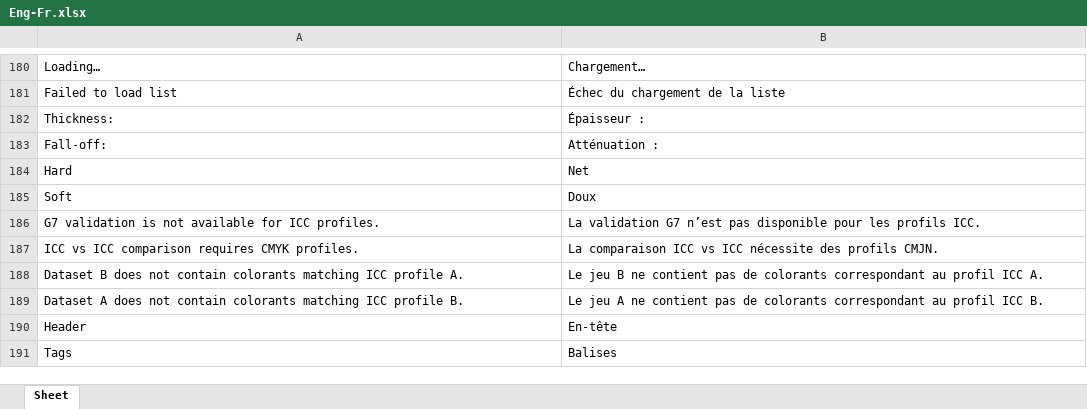
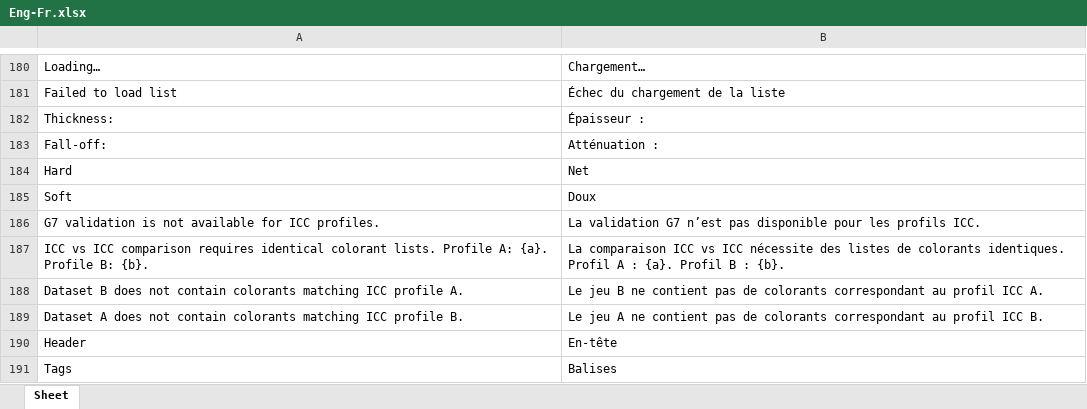
Before and after one commit to colourbill-ctrl/chardata, an Excel workbook: translations/Eng-Fr.xlsx, sheet Sheet, drawn as a sheet; only a part is shown, gaps mark what is left out; values as stored, in another font and other column widths than the file's, no borders; removed rows and columns are numbered as before the commit, all else as after; the diff names each change by its address in the sheet, - before the commit and + after, or states it on an @@ line.

```diff
--- a/translations/Eng-Fr.xlsx (sheet Sheet)
+++ b/translations/Eng-Fr.xlsx (sheet Sheet)
-row 187: ICC vs ICC comparison requires CMYK profiles. | La comparaison ICC vs ICC nécessite des profils CMJN.
+row 187: ICC vs ICC comparison requires identical colorant lists. Profile A: {a}. Profile B: {b}. | La comparaison ICC vs ICC nécessite des listes de colorants identiques. Profil A : {a}. Profil B : {b}.
```
Also changed, not shown: translations/Eng-Es.xlsx, translations/Eng-It.xlsx, 11 other files.
